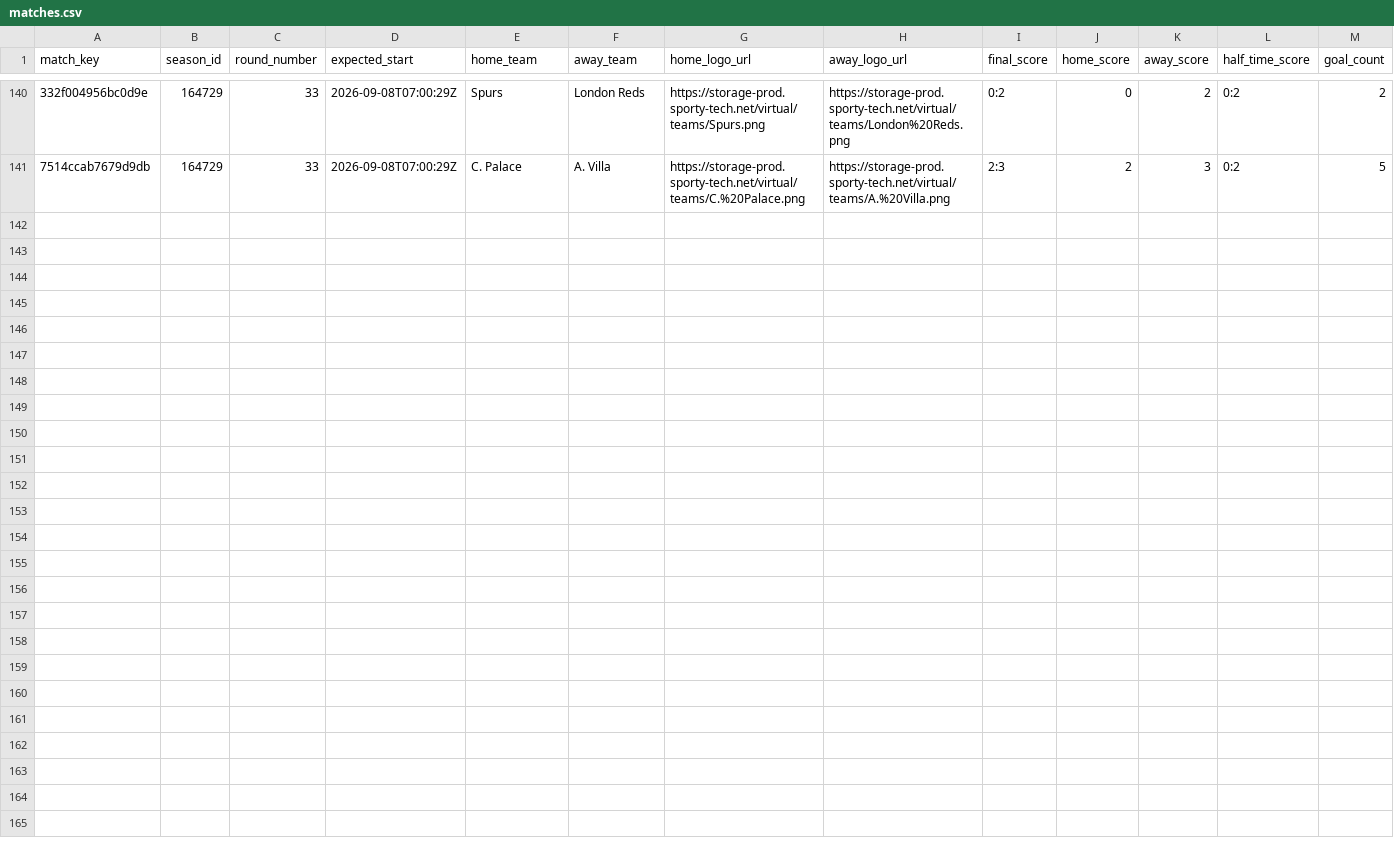
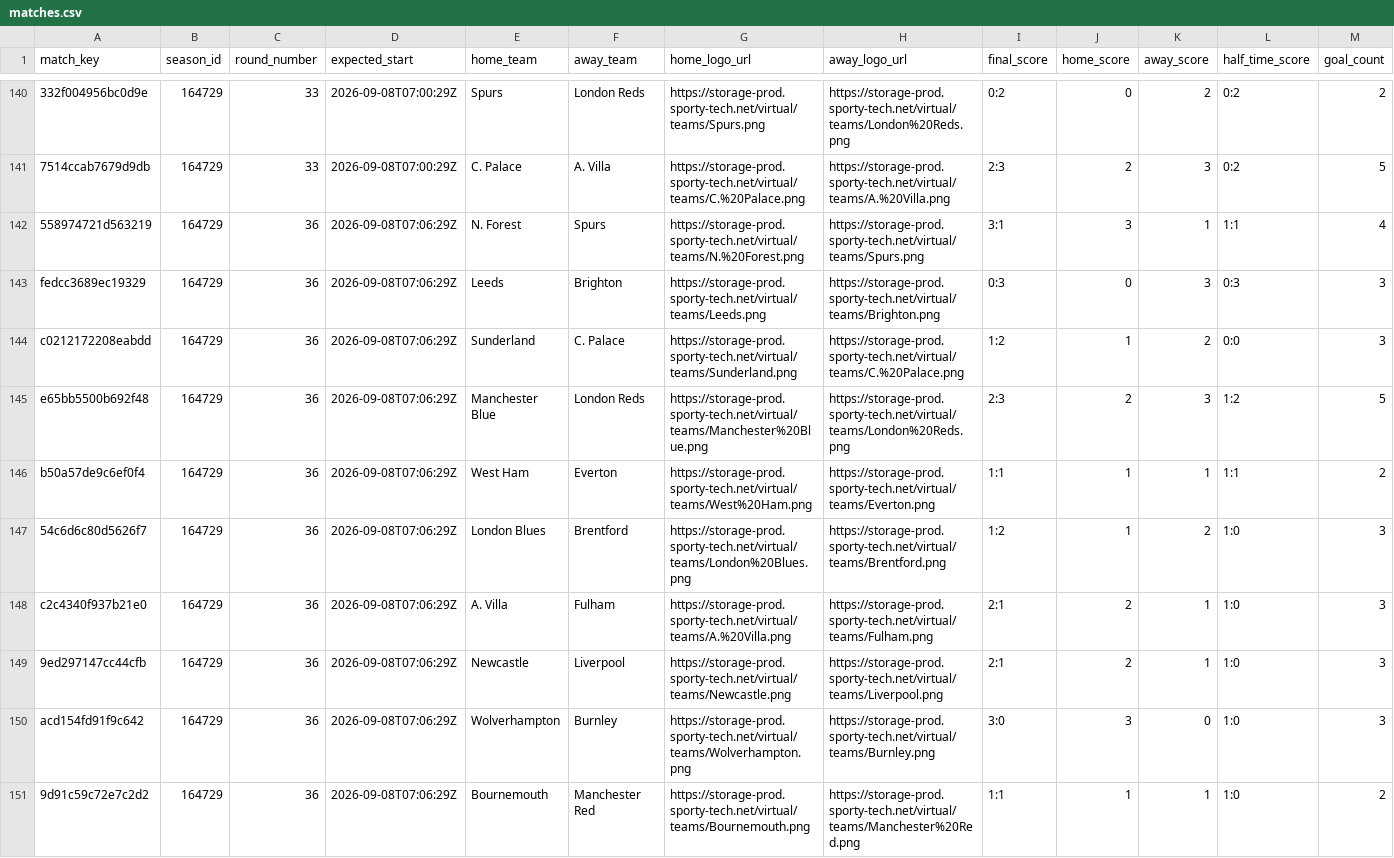
Before and after one commit to michaeldiary77-sys/virtual-leagues-collector, a CSV file: data/8035_english-league/matches.csv, drawn as a sheet; only a part is shown, gaps mark what is left out; rows hold the shown columns only; the diff names each change by its address in the sheet, - before the commit and + after, or states it on an @@ line.

```diff
--- a/data/8035_english-league/matches.csv
+++ b/data/8035_english-league/matches.csv
+row 142: 558974721d563219 | 164729 | 36 | 2026-09-08T07:06:29Z | N. Forest | Spurs | https://storage-prod.sporty-tech.net/virtual/teams/N.%20Forest.png | https://storage-prod.sporty-tech.net/virtual/teams/Spurs.png | 3:1 | 3 | 1 | 1:1 | 4
+row 143: fedcc3689ec19329 | 164729 | 36 | 2026-09-08T07:06:29Z | Leeds | Brighton | https://storage-prod.sporty-tech.net/virtual/teams/Leeds.png | https://storage-prod.sporty-tech.net/virtual/teams/Brighton.png | 0:3 | 0 | 3 | 0:3 | 3
+row 144: c0212172208eabdd | 164729 | 36 | 2026-09-08T07:06:29Z | Sunderland | C. Palace | https://storage-prod.sporty-tech.net/virtual/teams/Sunderland.png | https://storage-prod.sporty-tech.net/virtual/teams/C.%20Palace.png | 1:2 | 1 | 2 | 0:0 | 3
+row 145: e65bb5500b692f48 | 164729 | 36 | 2026-09-08T07:06:29Z | Manchester Blue | London Reds | https://storage-prod.sporty-tech.net/virtual/teams/Manchester%20Blue.png | https://storage-prod.sporty-tech.net/virtual/teams/London%20Reds.png | 2:3 | 2 | 3 | 1:2 | 5
+row 146: b50a57de9c6ef0f4 | 164729 | 36 | 2026-09-08T07:06:29Z | West Ham | Everton | https://storage-prod.sporty-tech.net/virtual/teams/West%20Ham.png | https://storage-prod.sporty-tech.net/virtual/teams/Everton.png | 1:1 | 1 | 1 | 1:1 | 2
+row 147: 54c6d6c80d5626f7 | 164729 | 36 | 2026-09-08T07:06:29Z | London Blues | Brentford | https://storage-prod.sporty-tech.net/virtual/teams/London%20Blues.png | https://storage-prod.sporty-tech.net/virtual/teams/Brentford.png | 1:2 | 1 | 2 | 1:0 | 3
+row 148: c2c4340f937b21e0 | 164729 | 36 | 2026-09-08T07:06:29Z | A. Villa | Fulham | https://storage-prod.sporty-tech.net/virtual/teams/A.%20Villa.png | https://storage-prod.sporty-tech.net/virtual/teams/Fulham.png | 2:1 | 2 | 1 | 1:0 | 3
+row 149: 9ed297147cc44cfb | 164729 | 36 | 2026-09-08T07:06:29Z | Newcastle | Liverpool | https://storage-prod.sporty-tech.net/virtual/teams/Newcastle.png | https://storage-prod.sporty-tech.net/virtual/teams/Liverpool.png | 2:1 | 2 | 1 | 1:0 | 3
+row 150: acd154fd91f9c642 | 164729 | 36 | 2026-09-08T07:06:29Z | Wolverhampton | Burnley | https://storage-prod.sporty-tech.net/virtual/teams/Wolverhampton.png | https://storage-prod.sporty-tech.net/virtual/teams/Burnley.png | 3:0 | 3 | 0 | 1:0 | 3
+row 151: 9d91c59c72e7c2d2 | 164729 | 36 | 2026-09-08T07:06:29Z | Bournemouth | Manchester Red | https://storage-prod.sporty-tech.net/virtual/teams/Bournemouth.png | https://storage-prod.sporty-tech.net/virtual/teams/Manchester%20Red.png | 1:1 | 1 | 1 | 1:0 | 2
```
Also changed, not shown: data/8036_italian-league/matches.csv, data/8037_spanish-league/matches.csv, 39 other files.
